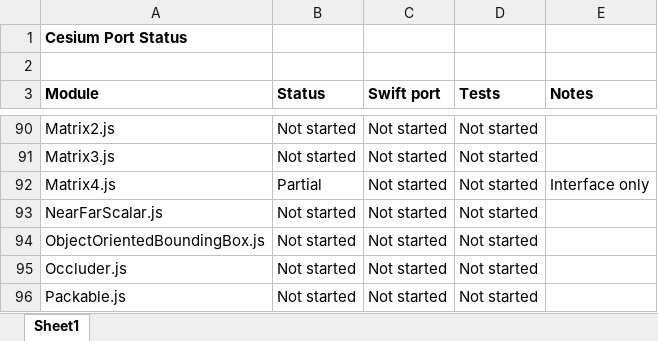
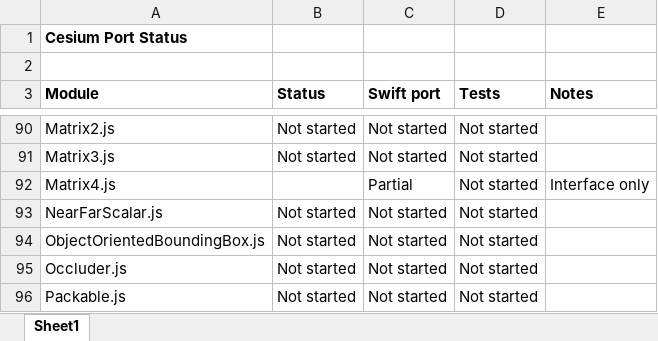
Before and after one commit to tokyovigilante/CesiumKit, an Excel workbook: CesiumStatus.xlsx, sheet Sheet1, drawn as a sheet; only a part is shown, gaps mark what is left out; values as stored, in another font and other column widths than the file's, no borders; conditional formats not drawn; the diff covers the shown part only; the diff names each change by its address in the sheet, - before the commit and + after, or states it on an @@ line.

Commit message:
Add PixelFormat, start implementing renderer texture

```diff
--- a/CesiumStatus.xlsx (sheet Sheet1)
+++ b/CesiumStatus.xlsx (sheet Sheet1)
-B92 (Status): Partial
+B92 (Status): (empty)
-C92 (Swift port): Not started
+C92 (Swift port): Partial
```
Also changed, not shown: 25 edited cells elsewhere in this sheet, 6 other files.
